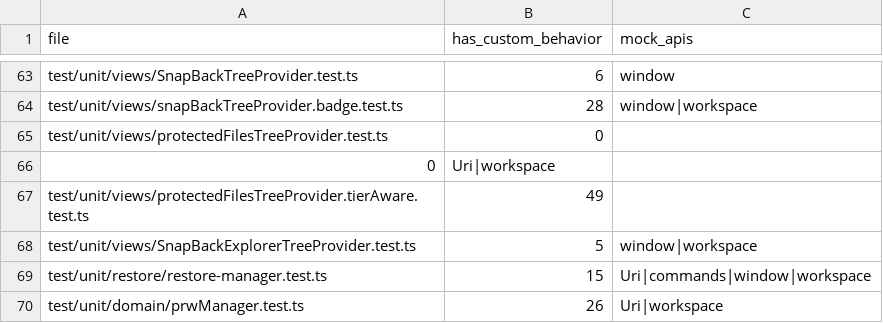
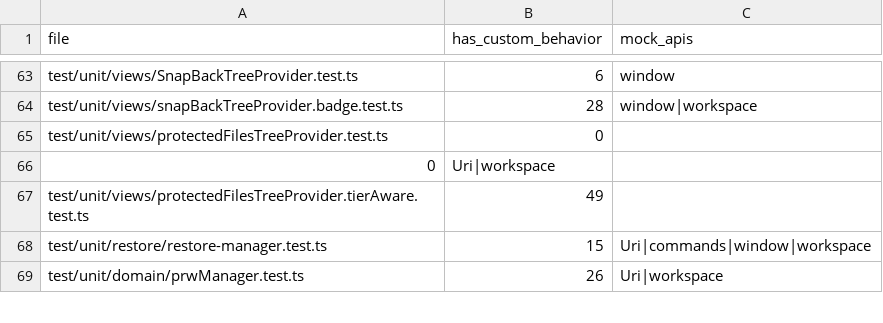
Before and after one commit to vreko-dev/mcp-server, a CSV file: apps/vscode/mock-inventory.csv, drawn as a sheet; only a part is shown, gaps mark what is left out.

Commit message:
refactor(vscode): remove orphaned cloud explorer code and fix UX issues
- Fix missing snapback.session.restore command in package.json
- Remove duplicate 'SnapBack Cloud' view (now handled by main dashboard)
- Remove orphaned explorerTree code (~1,500 lines):
  - src/commands/explorerTree.ts
  - src/views/explorerTree/* (provider, types, utils)
  - test/unit/views/SnapBackExplorerTreeProvider.test.ts
- Consolidate connect/openInWeb commands into authCommands.ts
- Add COMMANDS.VIEW.OPEN_IN_WEB constant
- Update phase4/phase5/extension.ts to remove explorerTreeProvider refs
- Make 'more snapshots' expand inline instead of opening search
- Defer restore confirmation until after diff review

All type-checks pass, menu command refs validated.

```diff
--- a/apps/vscode/mock-inventory.csv
+++ b/apps/vscode/mock-inventory.csv
@@ -67,3 +67,2 @@ test/unit/views/protectedFilesTreeProvider.test.ts,0
 test/unit/views/protectedFilesTreeProvider.tierAware.test.ts,49,
-test/unit/views/SnapBackExplorerTreeProvider.test.ts,5,window|workspace
 test/unit/restore/restore-manager.test.ts,15,Uri|commands|window|workspace
```
Also changed, not shown: 26 other files.
